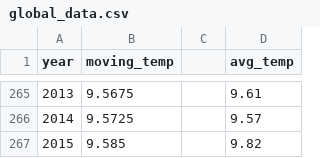
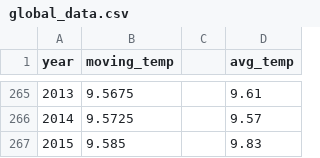
Before and after one commit to deysuman42/explore_weather_trends, a CSV file: global_data.csv, drawn as a sheet; only a part is shown, gaps mark what is left out.

Commit message:
Update global_data.csv

```diff
--- a/global_data.csv
+++ b/global_data.csv
@@ -266,2 +266,2 @@ year,moving_temp,,avg_temp
 2014,9.5725,,9.57
-2015,9.585,,9.82
+2015,9.585,,9.83
```
